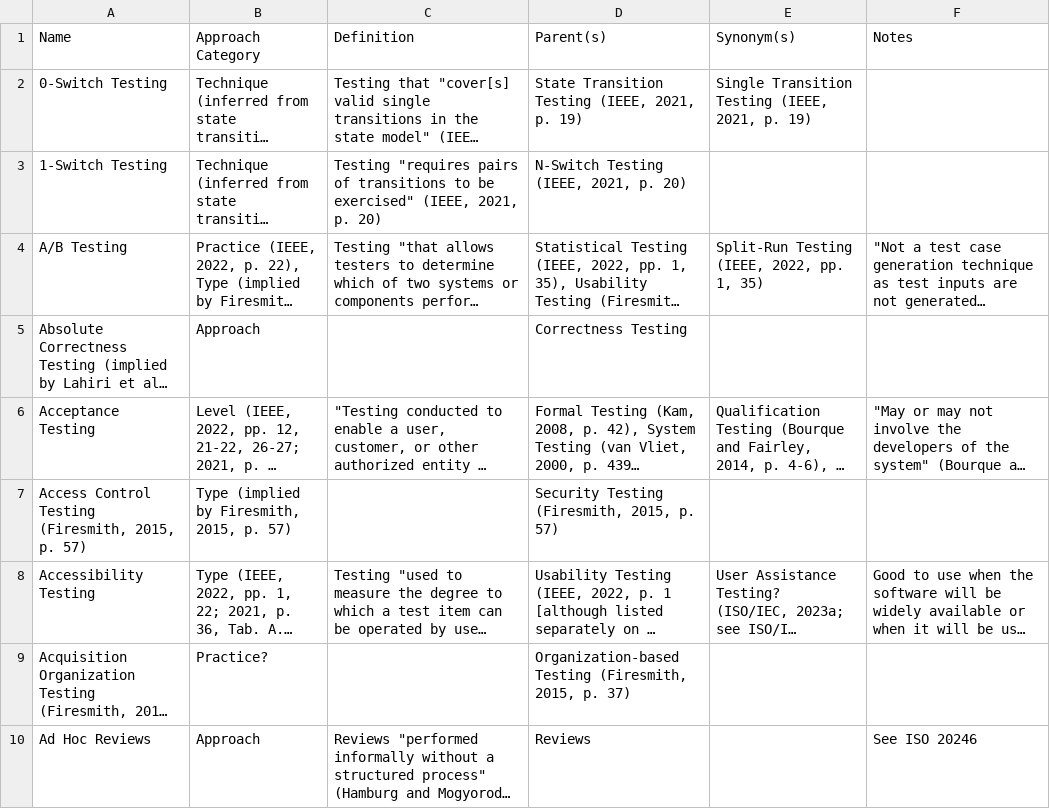
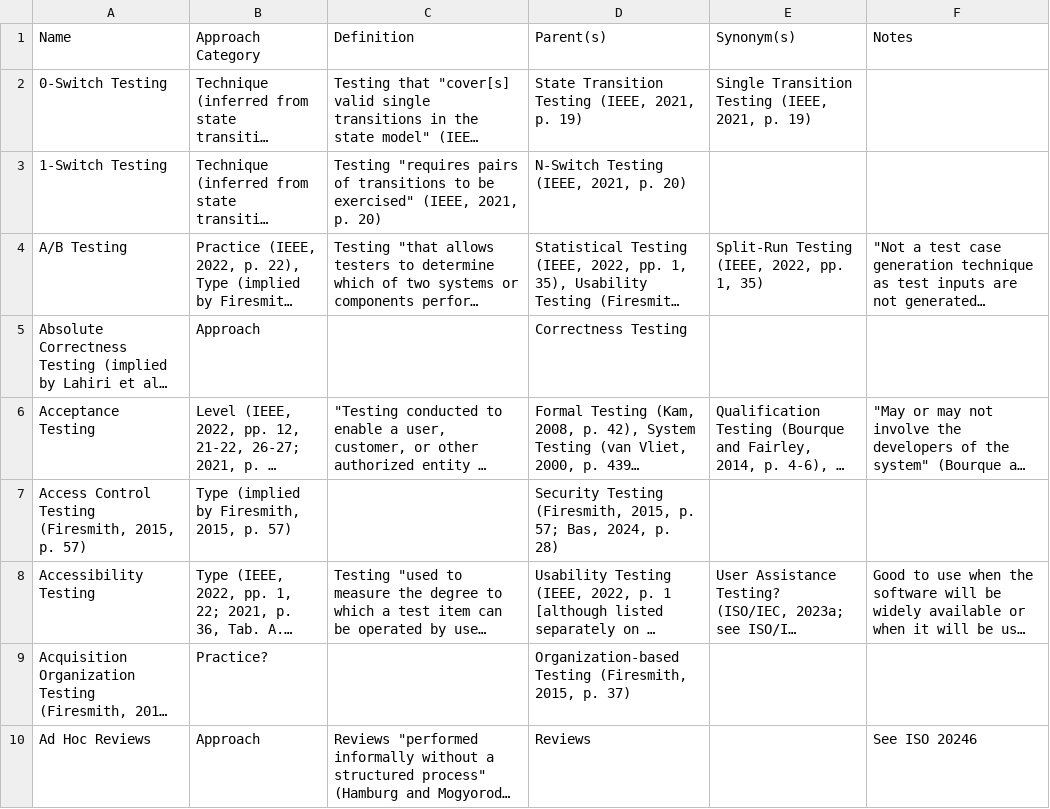
Before and after one commit to samm82/TestingTesting, a CSV file: ApproachGlossary.csv, drawn as a sheet; only a part is shown; long unchanged cells end in …; the diff covers the shown part only; the diff names each change by its address in the sheet, - before the commit and + after, or states it on an @@ line.

```diff
--- a/ApproachGlossary.csv
+++ b/ApproachGlossary.csv
-D7 (Parent(s)): …2015, p. 57)
+D7 (Parent(s)): …2015, p. 57; Bas, 2024, p. 28)
```
Also changed, not shown: 7 edited cells elsewhere in this file, 9 other files.
